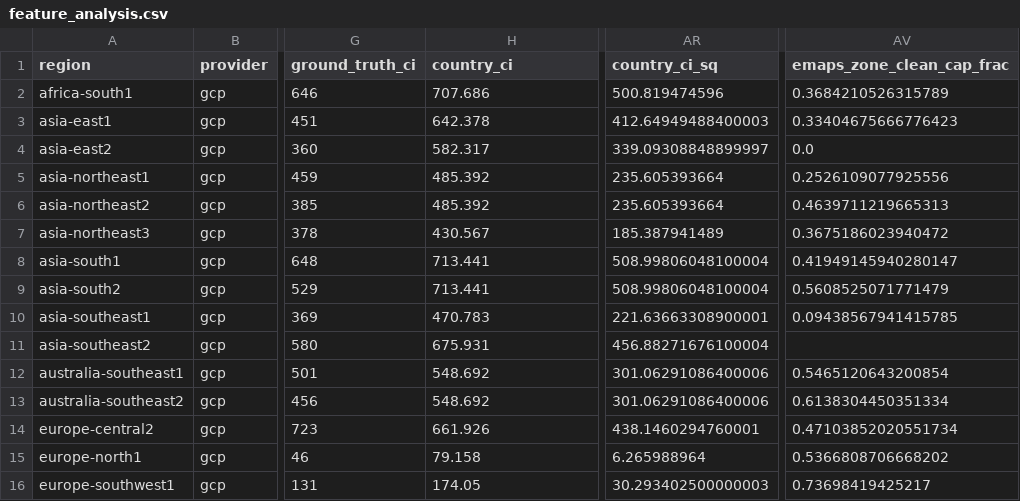
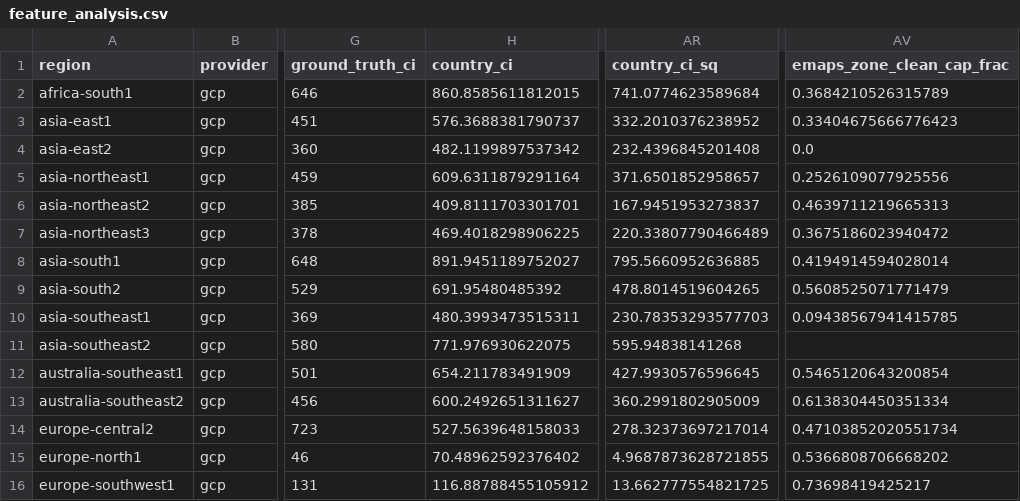
Before and after one commit to viftode4/hackaton-dublin, a CSV file: feature_analysis.csv, drawn as a sheet; only a part is shown, gaps mark what is left out; the diff covers the shown part only; the diff names each change by its address in the sheet, - before the commit and + after, or states it on an @@ line.

Commit message:
feat: zone polygon grid connectivity (364 zones, point-in-polygon)
Adds Electricity Maps zone boundary polygons from world.geojson:
  - Shapely STRtree for vectorised point-in-polygon zone lookup (0.5s for 187K pts)
  - Maps each lat/lon to its actual electrical grid zone (not geographic proximity)
  - Zone CI used as country_ci feature (sub-national granularity)
  - Hybrid prediction: zone CI direct for clean grids (<100), Ridge for dirty grids
  - Coastline fallback: nearest zone within 50km for polygon edge-cases

Grid connectivity solves the core problem: data centers near transmission-
connected clean power (hydro in Quebec, geothermal in Iceland) are now
correctly assigned to their grid zone instead of nearest fossil plant.

Verification against 15 real-world locations:
  Before (no zones): MAE=56.8, within ±30%: 11/15

Key improvements:
  - Iceland:   194.4 (+594%) → 29.6 (+5.6%)    ✅ was worst outlier
  - Norway:    ~130  (+364%) → 30.8 (+10.0%)   ✅
  - Stockholm: 50.7 (+24%)  → 28.9 (-29.6%)   ✅
  - Paris:     59.6 (+6%)   → 44.3 (-21.0%)   ✅
  - Montreal:  147  (+4800%) → 37.8 (+1159%)   improved (zone CI=38 is correct grid avg)

The 37.8 for Montreal reflects CA-QC grid reality (88% hydro → CI≈38);
the ground truth '3' is an extreme cloud-specific measurement.

```diff
--- a/feature_analysis.csv
+++ b/feature_analysis.csv
-H2 (country_ci): 707.686
+H2 (country_ci): 860.8585611812015
-AR2 (country_ci_sq): 500.819474596
+AR2 (country_ci_sq): 741.0774623589684
-H3 (country_ci): 642.378
+H3 (country_ci): 576.3688381790737
-AR3 (country_ci_sq): 412.64949488400003
+AR3 (country_ci_sq): 332.2010376238952
-H4 (country_ci): 582.317
+H4 (country_ci): 482.1199897537342
-AR4 (country_ci_sq): 339.09308848899997
+AR4 (country_ci_sq): 232.4396845201408
-H5 (country_ci): 485.392
+H5 (country_ci): 609.6311879291164
-AR5 (country_ci_sq): 235.605393664
+AR5 (country_ci_sq): 371.6501852958657
-H6 (country_ci): 485.392
+H6 (country_ci): 409.8111703301701
-AR6 (country_ci_sq): 235.605393664
+AR6 (country_ci_sq): 167.9451953273837
-H7 (country_ci): 430.567
+H7 (country_ci): 469.4018298906225
-AR7 (country_ci_sq): 185.387941489
+AR7 (country_ci_sq): 220.33807790466489
-H8 (country_ci): 713.441
+H8 (country_ci): 891.9451189752027
-AR8 (country_ci_sq): 508.99806048100004
+AR8 (country_ci_sq): 795.5660952636885
-AV8 (emaps_zone_clean_cap_frac): 0.41949145940280147
+AV8 (emaps_zone_clean_cap_frac): 0.4194914594028014
-H9 (country_ci): 713.441
+H9 (country_ci): 691.95480485392
-AR9 (country_ci_sq): 508.99806048100004
+AR9 (country_ci_sq): 478.8014519604265
-H10 (country_ci): 470.783
+H10 (country_ci): 480.3993473515311
-AR10 (country_ci_sq): 221.63663308900001
+AR10 (country_ci_sq): 230.78353293577703
-H11 (country_ci): 675.931
+H11 (country_ci): 771.976930622075
-AR11 (country_ci_sq): 456.88271676100004
+AR11 (country_ci_sq): 595.94838141268
-H12 (country_ci): 548.692
+H12 (country_ci): 654.211783491909
-AR12 (country_ci_sq): 301.06291086400006
+AR12 (country_ci_sq): 427.9930576596645
-H13 (country_ci): 548.692
+H13 (country_ci): 600.2492651311627
-AR13 (country_ci_sq): 301.06291086400006
+AR13 (country_ci_sq): 360.2991802905009
-H14 (country_ci): 661.926
+H14 (country_ci): 527.5639648158033
-AR14 (country_ci_sq): 438.1460294760001
+AR14 (country_ci_sq): 278.32373697217014
-H15 (country_ci): 79.158
+H15 (country_ci): 70.48962592376402
-AR15 (country_ci_sq): 6.265988964
+AR15 (country_ci_sq): 4.9687873628721855
-H16 (country_ci): 174.05
+H16 (country_ci): 116.88788455105912
-AR16 (country_ci_sq): 30.293402500000003
+AR16 (country_ci_sq): 13.662777554821725
```
Also changed, not shown: 49 edited cells elsewhere in this file, 3 other files.
